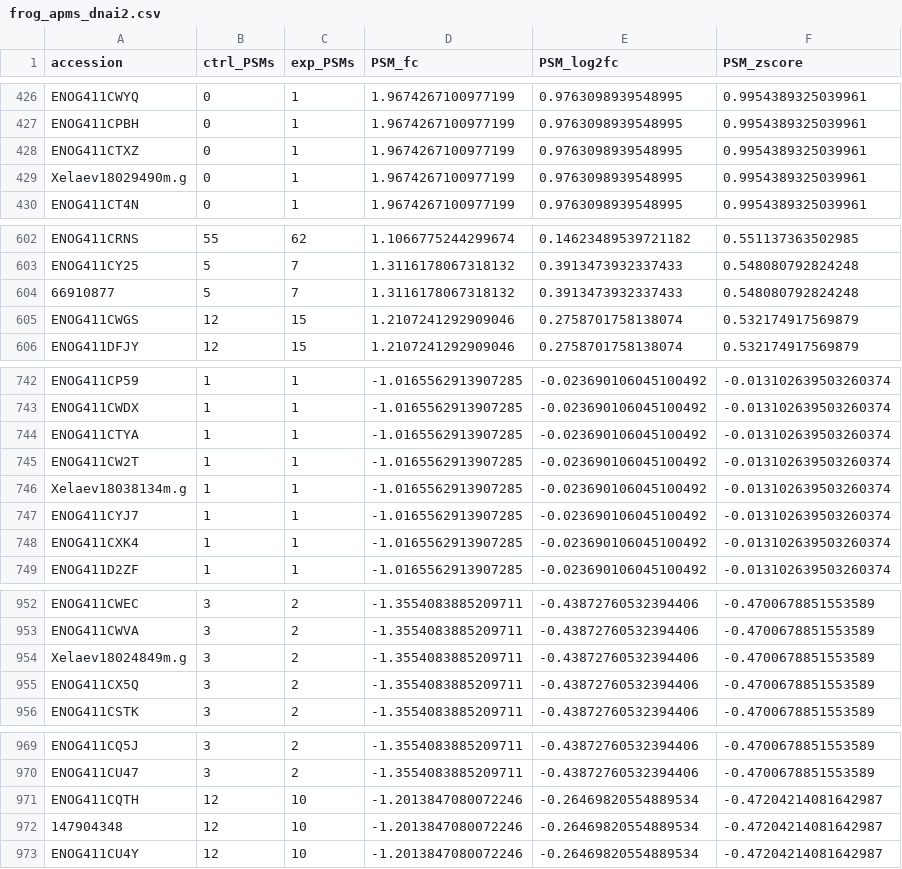
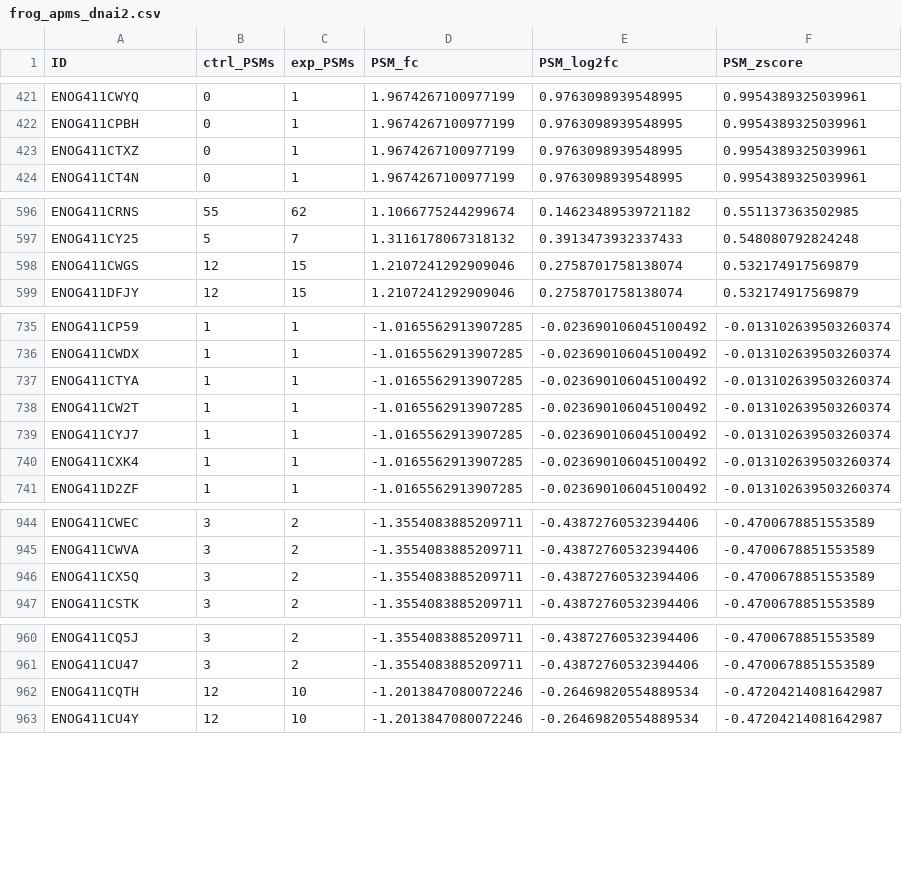
Before and after one commit to rachaelcox/rachaelcox.github.io, a CSV file: classes/datasets/frog_apms_dnai2.csv, drawn as a sheet; only a part is shown, gaps mark what is left out; the diff covers the shown part only.

```diff
--- a/classes/datasets/frog_apms_dnai2.csv
+++ b/classes/datasets/frog_apms_dnai2.csv
@@ -1 +1 @@
-accession,ctrl_PSMs,exp_PSMs,PSM_fc,PSM_log2fc,PSM_zscore
+ID,ctrl_PSMs,exp_PSMs,PSM_fc,PSM_log2fc,PSM_zscore
@@ -428,3 +423,2 @@ ENOG411CPBH,0,1,1.9674267100977199,0.9763098939548995,0.9954389325039961
 ENOG411CTXZ,0,1,1.9674267100977199,0.9763098939548995,0.9954389325039961
-Xelaev18029490m.g,0,1,1.9674267100977199,0.9763098939548995,0.9954389325039961
 ENOG411CT4N,0,1,1.9674267100977199,0.9763098939548995,0.9954389325039961
@@ -603,3 +597,2 @@ ENOG411CRNS,55,62,1.1066775244299674,0.14623489539721182,0.551137363502985
 ENOG411CY25,5,7,1.3116178067318132,0.3913473932337433,0.548080792824248
-66910877,5,7,1.3116178067318132,0.3913473932337433,0.548080792824248
 ENOG411CWGS,12,15,1.2107241292909046,0.2758701758138074,0.532174917569879
@@ -745,3 +738,2 @@ ENOG411CTYA,1,1,-1.0165562913907285,-0.023690106045100492,-0.013102639503260374
 ENOG411CW2T,1,1,-1.0165562913907285,-0.023690106045100492,-0.013102639503260374
-Xelaev18038134m.g,1,1,-1.0165562913907285,-0.023690106045100492,-0.013102639503260374
 ENOG411CYJ7,1,1,-1.0165562913907285,-0.023690106045100492,-0.013102639503260374
@@ -953,3 +945,2 @@ ENOG411CWEC,3,2,-1.3554083885209711,-0.43872760532394406,-0.4700678851553589
 ENOG411CWVA,3,2,-1.3554083885209711,-0.43872760532394406,-0.4700678851553589
-Xelaev18024849m.g,3,2,-1.3554083885209711,-0.43872760532394406,-0.4700678851553589
 ENOG411CX5Q,3,2,-1.3554083885209711,-0.43872760532394406,-0.4700678851553589
@@ -971,3 +962,2 @@ ENOG411CU47,3,2,-1.3554083885209711,-0.43872760532394406,-0.4700678851553589
 ENOG411CQTH,12,10,-1.2013847080072246,-0.26469820554889534,-0.47204214081642987
-147904348,12,10,-1.2013847080072246,-0.26469820554889534,-0.47204214081642987
 ENOG411CU4Y,12,10,-1.2013847080072246,-0.26469820554889534,-0.47204214081642987
```
Also changed, not shown: 13 removed rows elsewhere in this file, classes/datasets/frog_apms_heatr2.csv, 4 other files.
